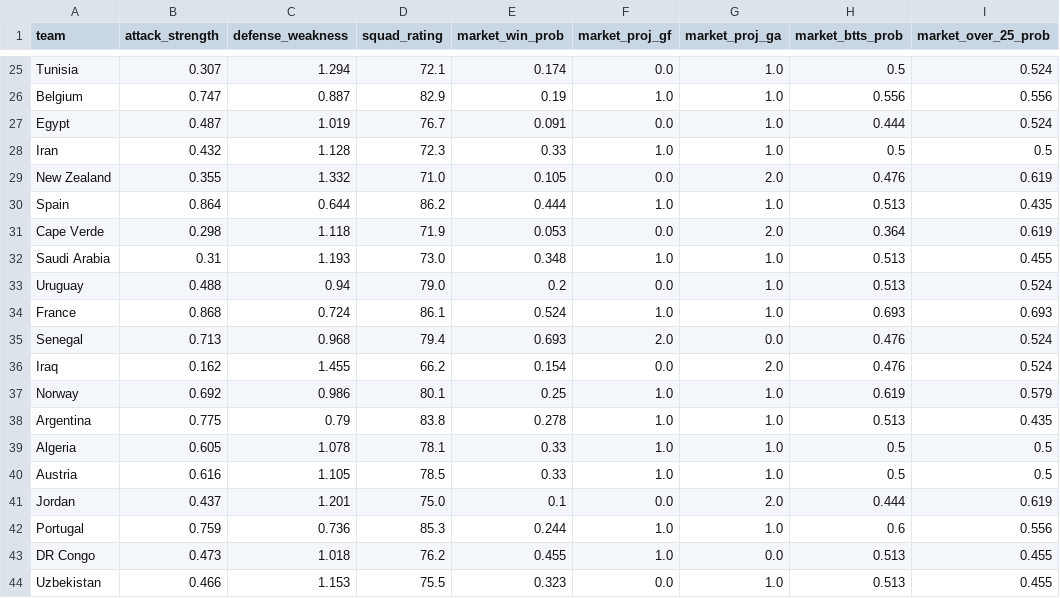
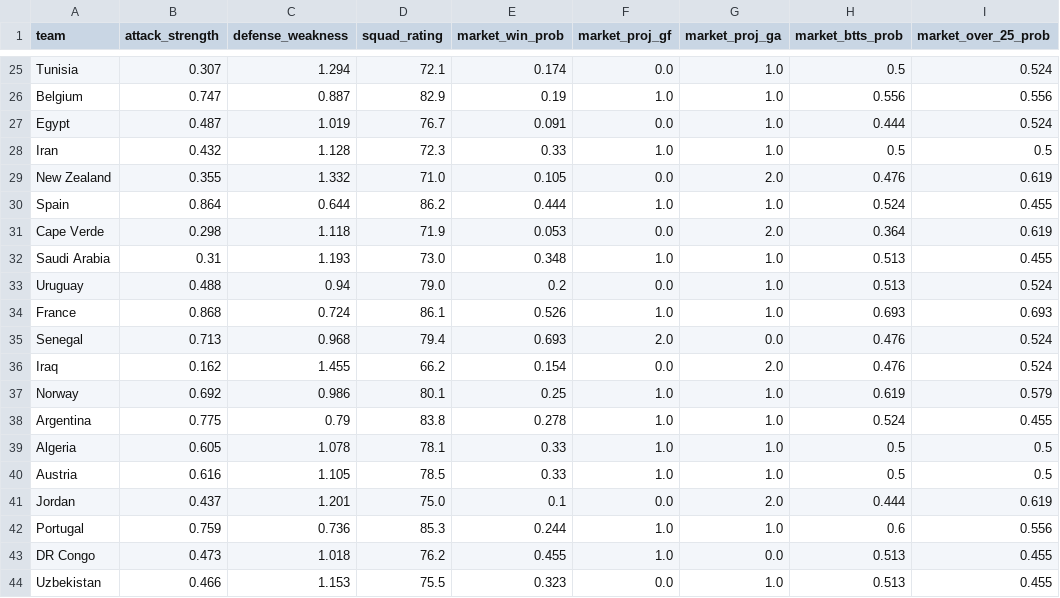
Before and after one commit to OmerYaacobi/ML-WC26-Prediction, a CSV file: data/processed/blended_model_features.csv, drawn as a sheet; only a part is shown, gaps mark what is left out.

```diff
--- a/data/processed/blended_model_features.csv
+++ b/data/processed/blended_model_features.csv
@@ -29,3 +29,3 @@ Iran,0.432,1.128,72.3,0.33,1.0,1.0,0.5,0.5
 New Zealand,0.355,1.332,71.0,0.105,0.0,2.0,0.476,0.619
-Spain,0.864,0.644,86.2,0.444,1.0,1.0,0.513,0.435
+Spain,0.864,0.644,86.2,0.444,1.0,1.0,0.524,0.455
 Cape Verde,0.298,1.118,71.9,0.053,0.0,2.0,0.364,0.619
@@ -33,3 +33,3 @@ Saudi Arabia,0.31,1.193,73.0,0.348,1.0,1.0,0.513,0.455
 Uruguay,0.488,0.94,79.0,0.2,0.0,1.0,0.513,0.524
-France,0.868,0.724,86.1,0.524,1.0,1.0,0.693,0.693
+France,0.868,0.724,86.1,0.526,1.0,1.0,0.693,0.693
 Senegal,0.713,0.968,79.4,0.693,2.0,0.0,0.476,0.524
@@ -37,3 +37,3 @@ Iraq,0.162,1.455,66.2,0.154,0.0,2.0,0.476,0.524
 Norway,0.692,0.986,80.1,0.25,1.0,1.0,0.619,0.579
-Argentina,0.775,0.79,83.8,0.278,1.0,1.0,0.513,0.435
+Argentina,0.775,0.79,83.8,0.278,1.0,1.0,0.524,0.455
 Algeria,0.605,1.078,78.1,0.33,1.0,1.0,0.5,0.5
```
Also changed, not shown: 1 other file.
